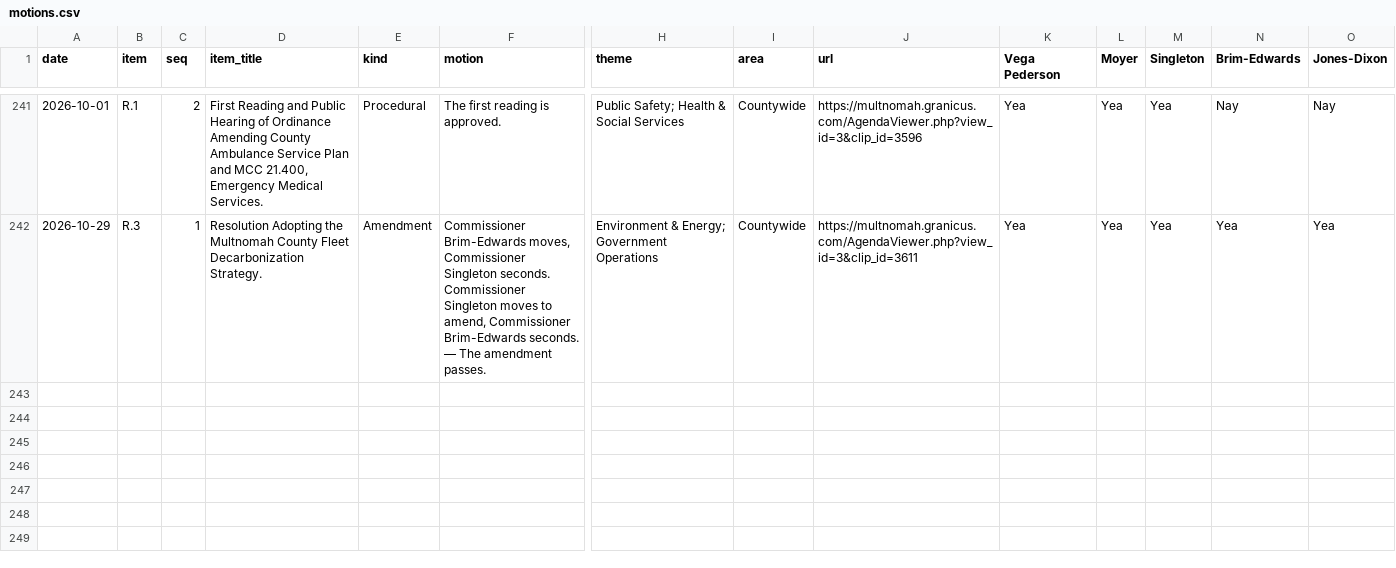
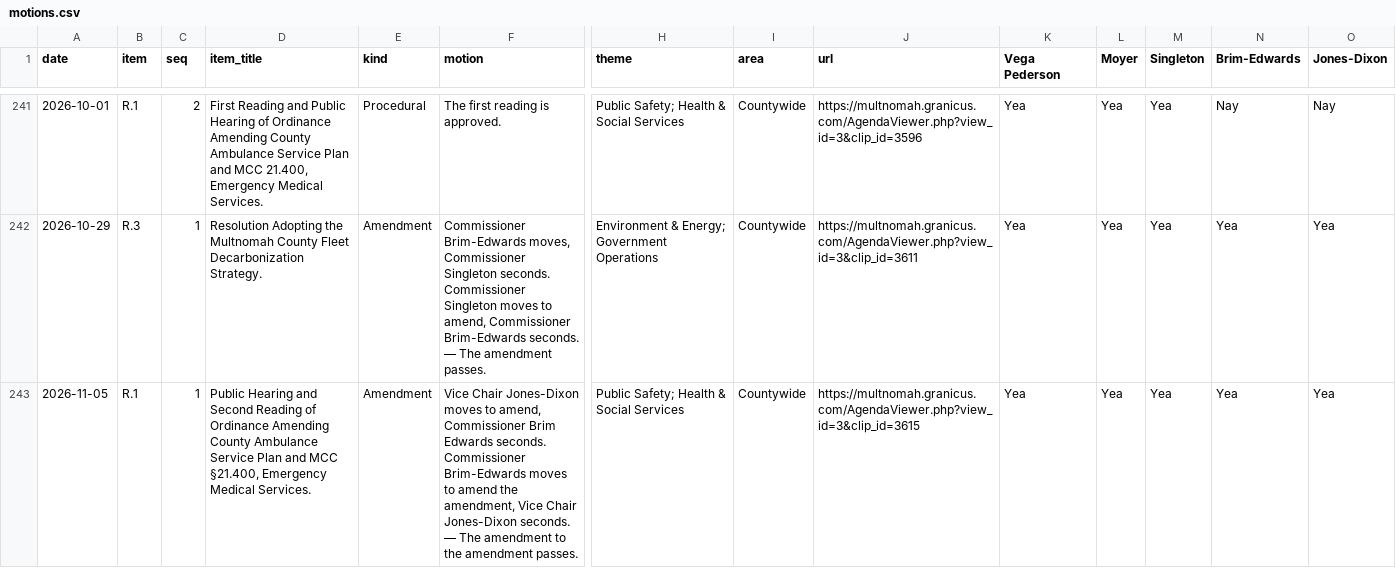
Before and after one commit to Portland-City-Council-Votes/multco-commissioner-votes, a CSV file: data/motions.csv, drawn as a sheet; only a part is shown, gaps mark what is left out; rows hold the shown columns only; the diff covers the shown part only; the diff names each change by its address in the sheet, - before the commit and + after, or states it on an @@ line.

```diff
--- a/data/motions.csv
+++ b/data/motions.csv
+row 243: 2026-11-05 | R.1 | 1 | Public Hearing and Second Reading of Ordinance Amending County Ambulance Service Plan and MCC §21.400, Emergency Medical Services. | Amendment | Vice Chair Jones-Dixon moves to amend, Commissioner Brim Edwards seconds. Commissioner Brim-Edwards moves to amend the amendment, Vice Chair Jones-Dixon seconds. — The amendment to the amendment passes. | Public Safety; Health & Social Services | Countywide | https://multnomah.granicus.com/AgendaViewer.php?view_id=3&clip_id=3615 | Yea | Yea | Yea | Yea | Yea
```
Also changed, not shown: 2 added rows elsewhere in this file, data/meetings.csv, data/votes.csv, 3 other files.
